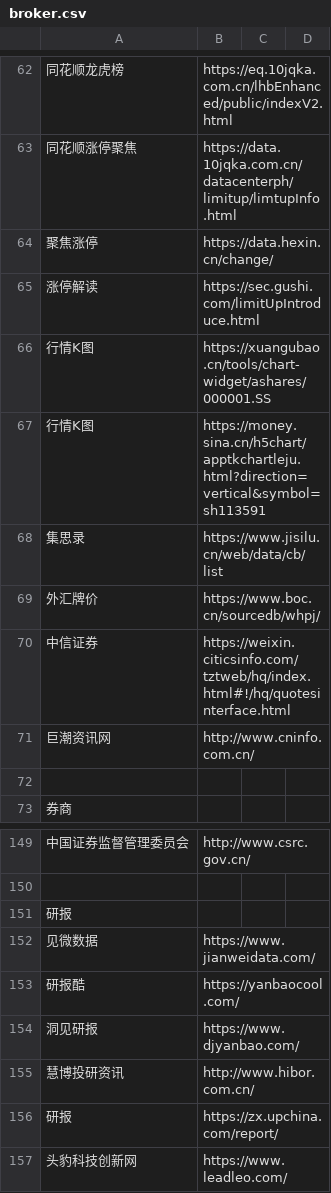
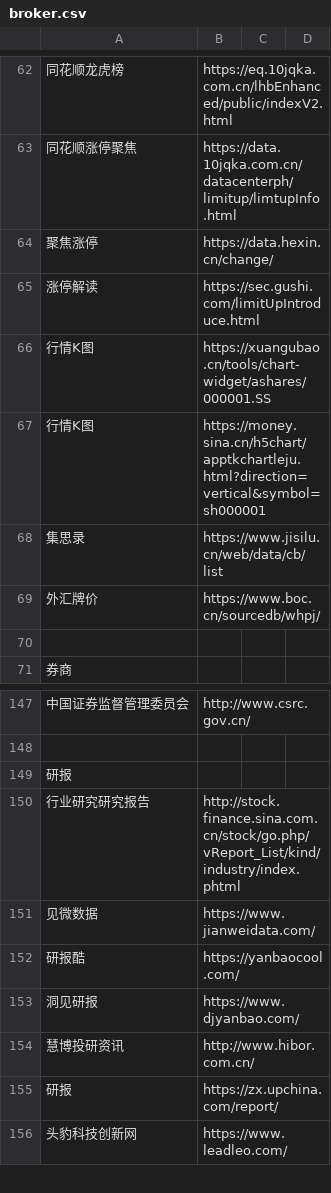
Before and after one commit to stbui/link, a CSV file: csv/broker.csv, drawn as a sheet; only a part is shown, gaps mark what is left out.

Commit message:
feat: wip

```diff
--- a/csv/broker.csv
+++ b/csv/broker.csv
@@ -66,7 +66,5 @@
 行情K图,https://xuangubao.cn/tools/chart-widget/ashares/000001.SS
-行情K图,https://money.sina.cn/h5chart/apptkchartleju.html?direction=vertical&symbol=sh113591
+行情K图,https://money.sina.cn/h5chart/apptkchartleju.html?direction=vertical&symbol=sh000001
 集思录,https://www.jisilu.cn/web/data/cb/list
 外汇牌价,https://www.boc.cn/sourcedb/whpj/
-中信证券,https://weixin.citicsinfo.com/tztweb/hq/index.html#!/hq/quotesinterface.html
-巨潮资讯网,http://www.cninfo.com.cn/
 
@@ -151,2 +149,3 @@
 研报
+行业研究研究报告,http://stock.finance.sina.com.cn/stock/go.php/vReport_List/kind/industry/index.phtml
 见微数据,https://www.jianweidata.com/
```
